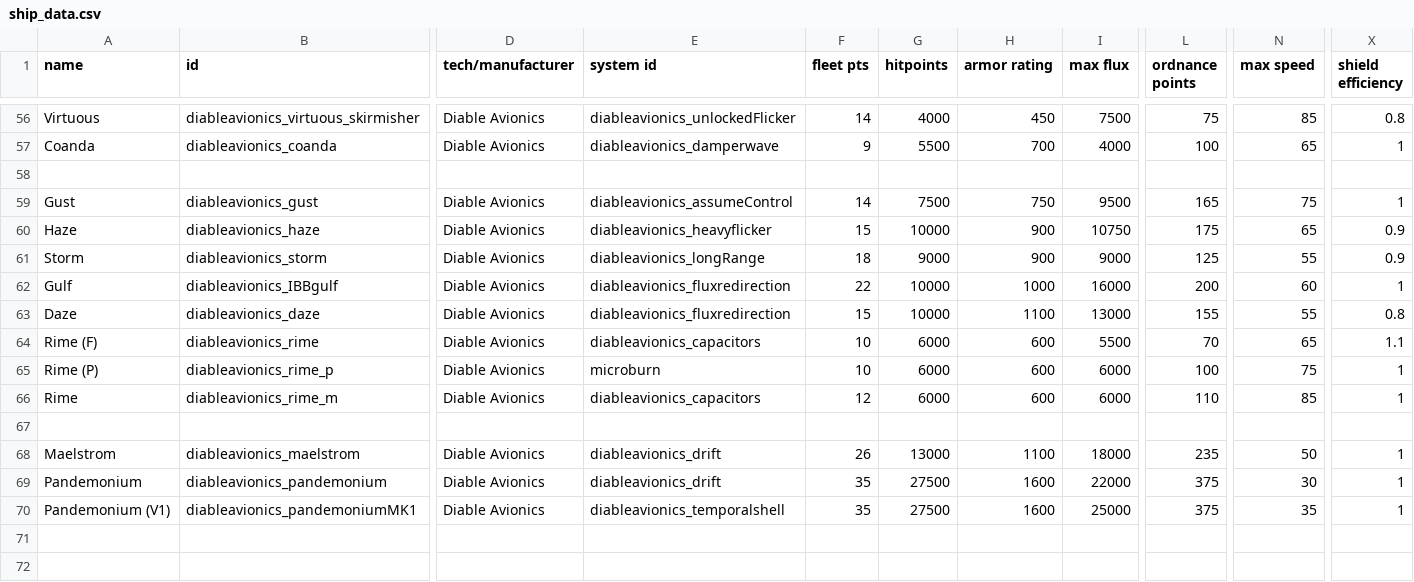
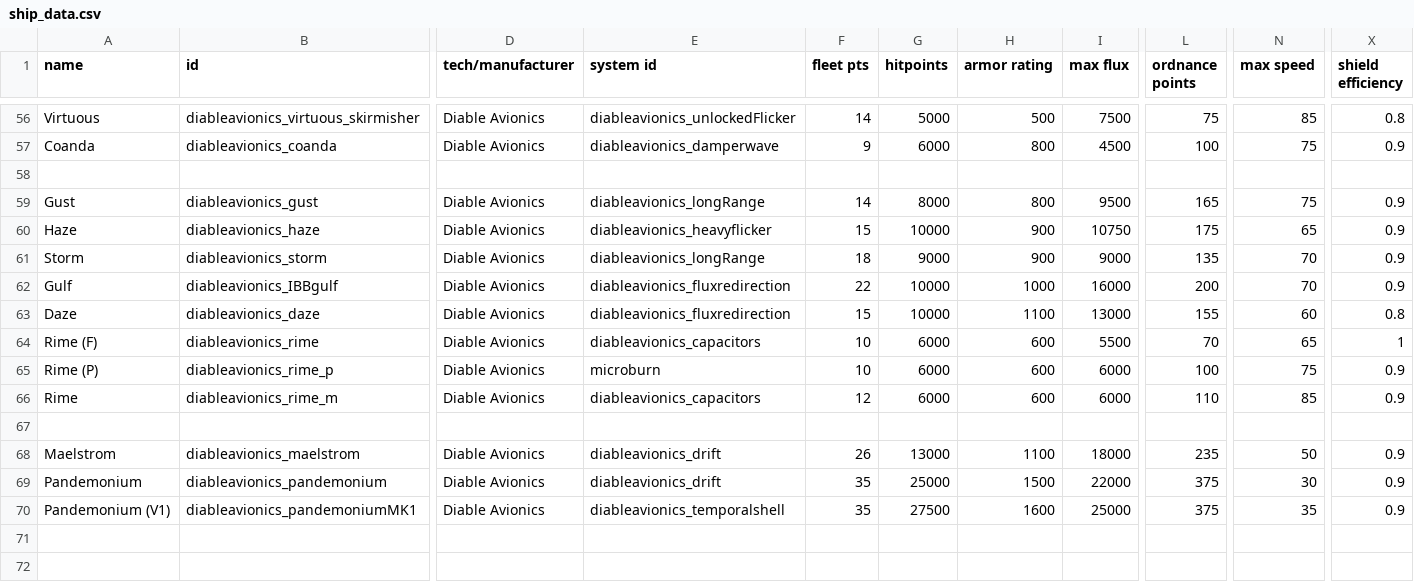
Before and after one commit to CaymonJoestar/Diable-Avionics, a CSV file: data/hulls/ship_data.csv, drawn as a sheet; only a part is shown, gaps mark what is left out; the diff covers the shown part only; the diff names each change by its address in the sheet, - before the commit and + after, or states it on an @@ line.

```diff
--- a/data/hulls/ship_data.csv
+++ b/data/hulls/ship_data.csv
-G56 (hitpoints): 4000
+G56 (hitpoints): 5000
-H56 (armor rating): 450
+H56 (armor rating): 500
-G57 (hitpoints): 5500
+G57 (hitpoints): 6000
-H57 (armor rating): 700
+H57 (armor rating): 800
-I57 (max flux): 4000
+I57 (max flux): 4500
-N57 (max speed): 65
+N57 (max speed): 75
-X57 (shield efficiency): 1
+X57 (shield efficiency): 0.9
-E59 (system id): diableavionics_assumeControl
+E59 (system id): diableavionics_longRange
-G59 (hitpoints): 7500
+G59 (hitpoints): 8000
-H59 (armor rating): 750
+H59 (armor rating): 800
-X59 (shield efficiency): 1
+X59 (shield efficiency): 0.9
-L61 (ordnance points): 125
+L61 (ordnance points): 135
-N61 (max speed): 55
+N61 (max speed): 70
-N62 (max speed): 60
+N62 (max speed): 70
-X62 (shield efficiency): 1
+X62 (shield efficiency): 0.9
-N63 (max speed): 55
+N63 (max speed): 60
-X64 (shield efficiency): 1.1
+X64 (shield efficiency): 1
-X65:X66 (shield efficiency): 1
+X65:X66 (shield efficiency): 0.9
-X68:X70 (shield efficiency): 1
+X68:X70 (shield efficiency): 0.9
-G69 (hitpoints): 27500
+G69 (hitpoints): 25000
-H69 (armor rating): 1600
+H69 (armor rating): 1500
```
Also changed, not shown: 62 edited cells elsewhere in this file, data/hullmods/hull_mods.csv, data/hulls/wing_data.csv, 27 other files.
